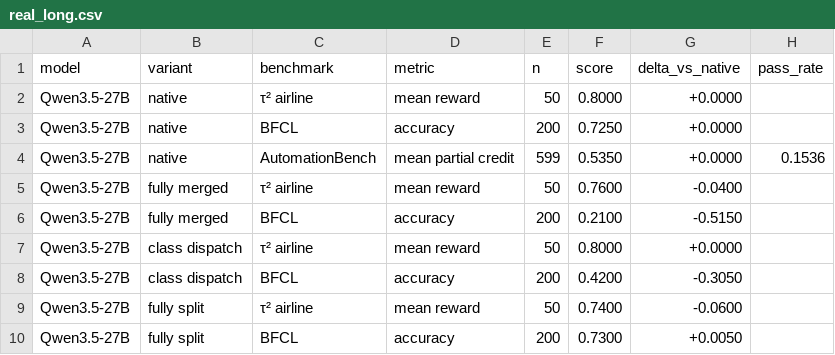
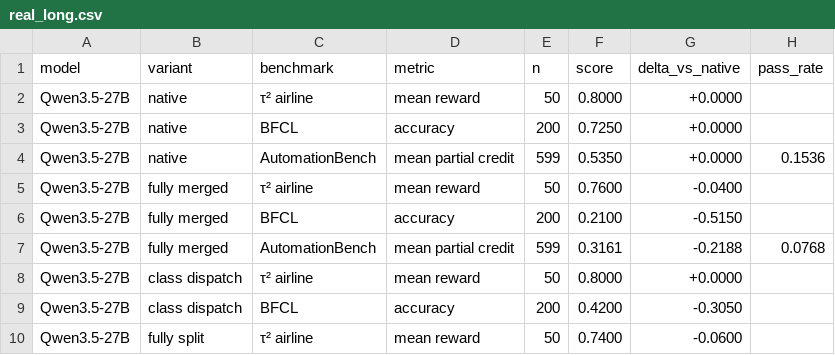
Before and after one commit to williamLyh/ToolSchemaSpace, a CSV file: results/real/real_long.csv, drawn as a sheet; only a part is shown; the shorter side is filled out with more unchanged rows; the diff names each change by its address in the sheet, - before the commit and + after, or states it on an @@ line.

```diff
--- a/results/real/real_long.csv
+++ b/results/real/real_long.csv
+row 7: Qwen3.5-27B | fully merged | AutomationBench | mean partial credit | 599 | 0.3161 | -0.2188 | 0.0768
```
Also changed, not shown: results/real/real_delta.csv, results/real/real_score.csv, 3 other files.
